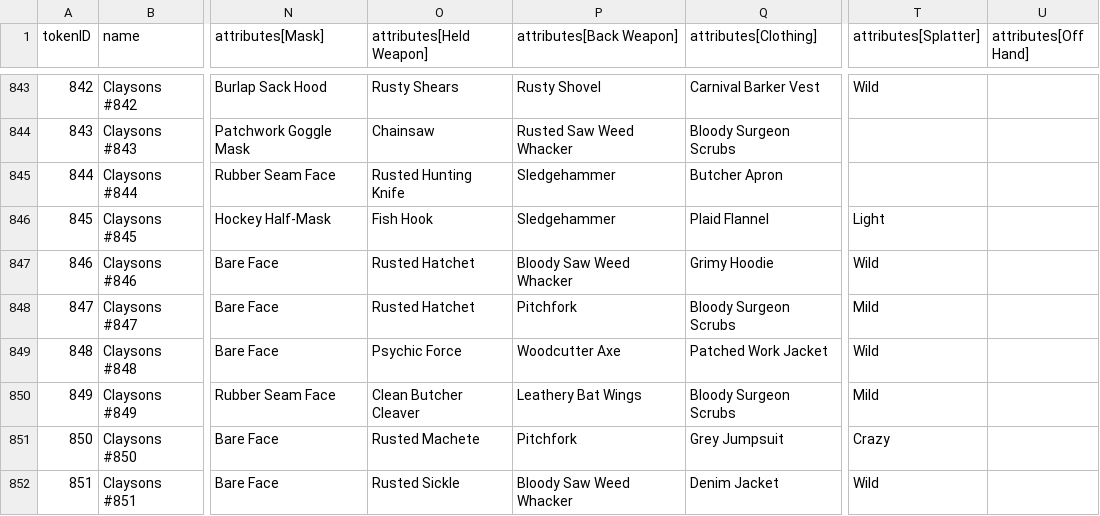
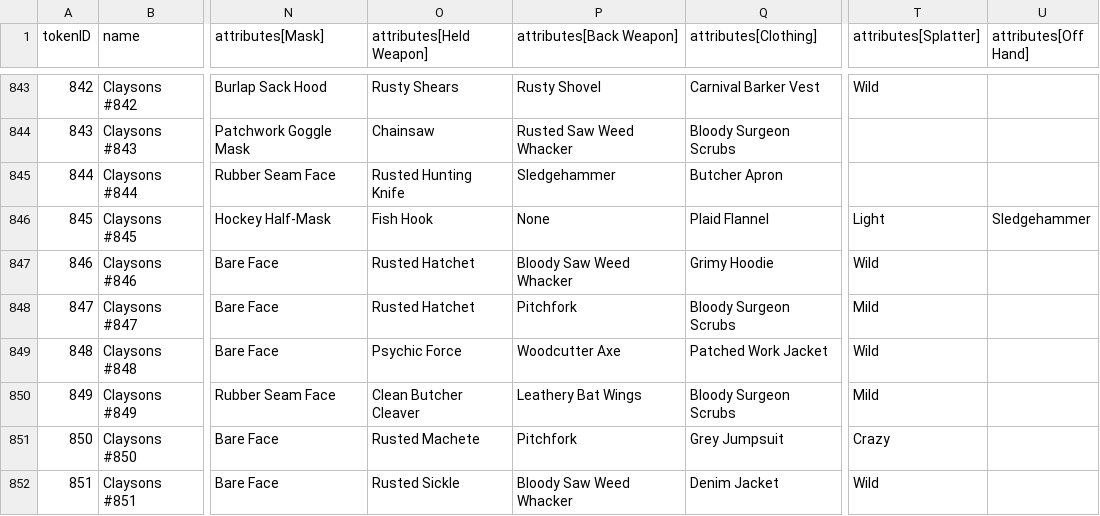
Before and after one commit to georgexmeta/SBN13thNFT, a CSV file: output/opensea/metadata.csv, drawn as a sheet; only a part is shown, gaps mark what is left out; the diff names each change by its address in the sheet, - before the commit and + after, or states it on an @@ line.

```diff
--- a/output/opensea/metadata.csv
+++ b/output/opensea/metadata.csv
-P846 (attributes[Back Weapon]): Sledgehammer
+P846 (attributes[Back Weapon]): None
-U846 (attributes[Off Hand]): (empty)
+U846 (attributes[Off Hand]): Sledgehammer
```
Also changed, not shown: 6 other files.
